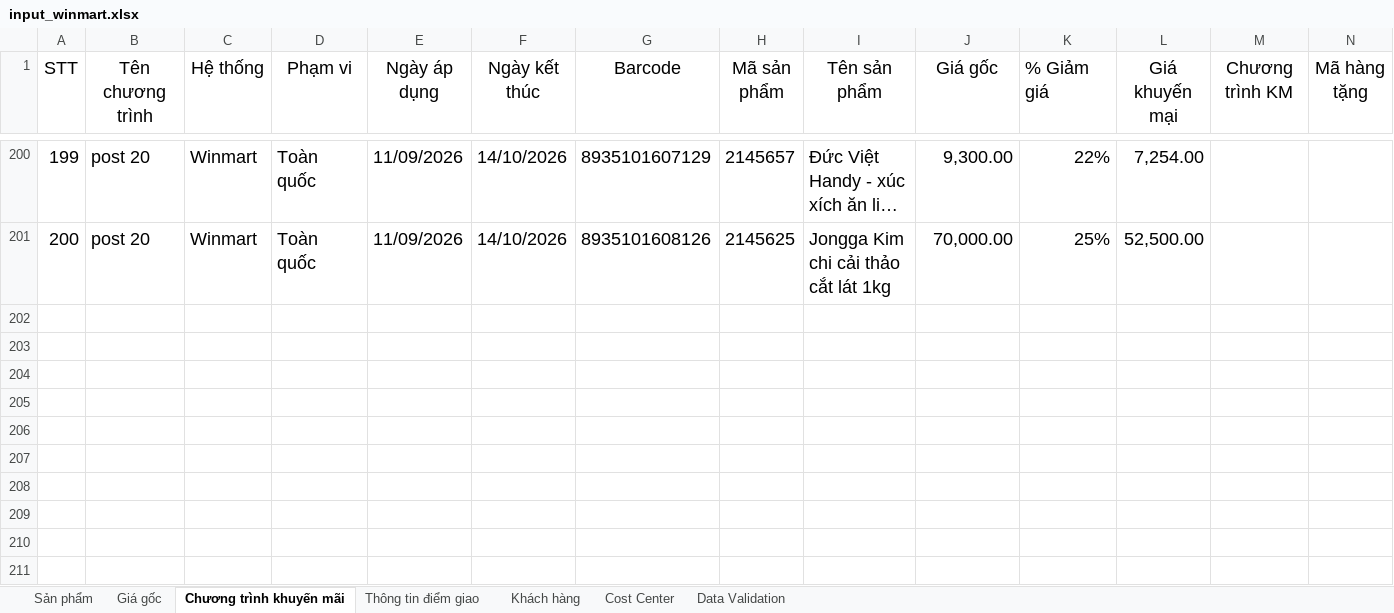
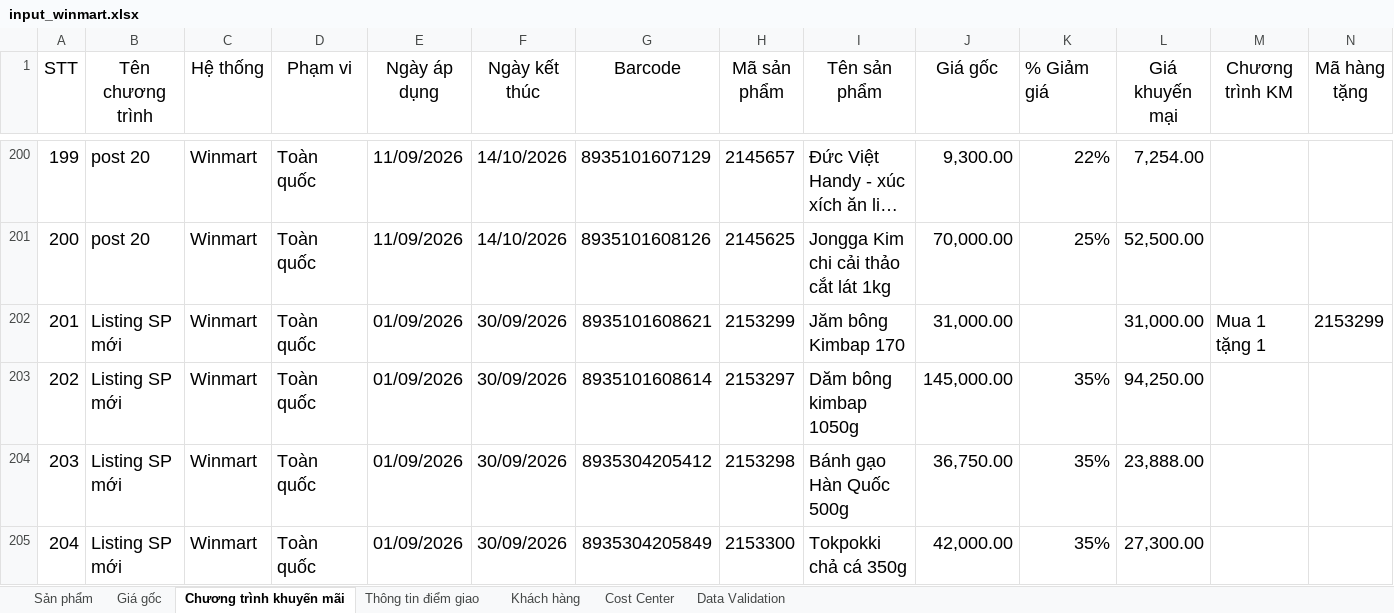
Before and after one commit to daesang-dev/project-upload-reboot, an Excel workbook: data/input_winmart.xlsx, sheet Chương trình khuyến mãi, drawn as a sheet; only a part is shown, gaps mark what is left out; long unchanged cells end in …; values as stored, in another font and other column widths than the file's, no borders; conditional formats and table styles not drawn; rows hold the shown columns only; the diff names each change by its address in the sheet, - before the commit and + after, or states it on an @@ line.

```diff
--- a/data/input_winmart.xlsx (sheet Chương trình khuyến mãi)
+++ b/data/input_winmart.xlsx (sheet Chương trình khuyến mãi)
+row 202: 201 | Listing SP mới | Winmart | Toàn quốc | 01/09/2026 | 30/09/2026 | 8935101608621 | 2153299 | Jăm bông Kimbap 170 | 31,000.00 |  | 31,000.00 | Mua 1 tặng 1 | 2153299
+row 203: 202 | Listing SP mới | Winmart | Toàn quốc | 01/09/2026 | 30/09/2026 | 8935101608614 | 2153297 | Dăm bông kimbap 1050g | 145,000.00 | 35% | 94,250.00
+row 204: 203 | Listing SP mới | Winmart | Toàn quốc | 01/09/2026 | 30/09/2026 | 8935304205412 | 2153298 | Bánh gạo Hàn Quốc 500g | 36,750.00 | 35% | 23,888.00
+row 205: 204 | Listing SP mới | Winmart | Toàn quốc | 01/09/2026 | 30/09/2026 | 8935304205849 | 2153300 | Tokpokki chả cá 350g | 42,000.00 | 35% | 27,300.00
```
Also changed, not shown: sheet Thông tin điểm giao, sheet Cost Center, sheet Giá gốc, sheet Sản phẩm.
